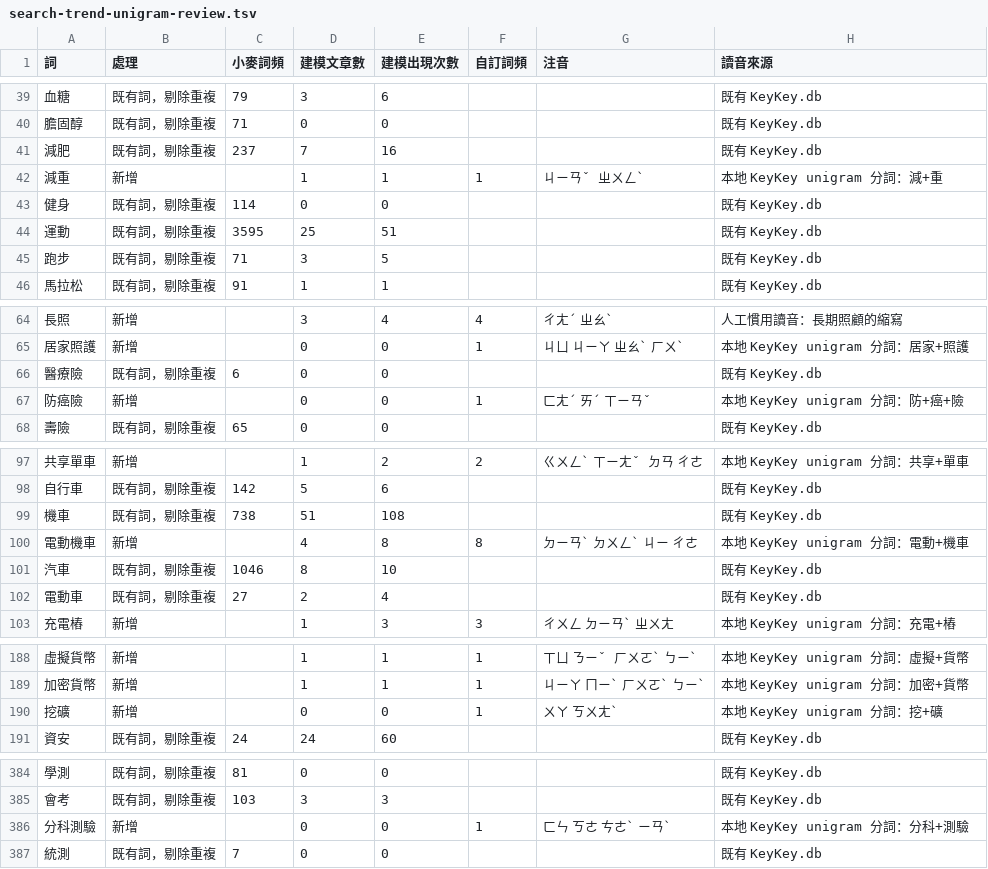
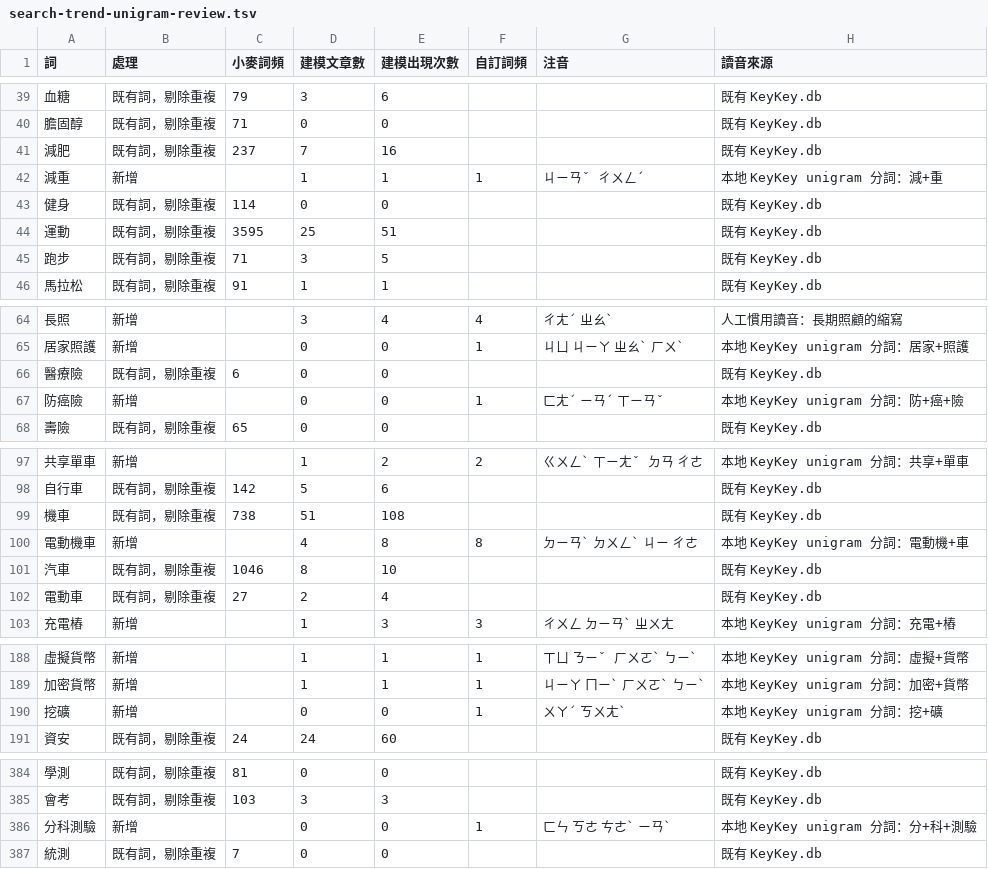
Before and after one commit to polobread/KeyKey, a TSV file: DataSource/AISyntheticBigram/search-trend-unigram-review.tsv, drawn as a sheet; only a part is shown, gaps mark what is left out; the diff covers the shown part only.

```diff
--- a/DataSource/AISyntheticBigram/search-trend-unigram-review.tsv
+++ b/DataSource/AISyntheticBigram/search-trend-unigram-review.tsv
@@ -41,3 +41,3 @@
 減肥	既有詞，剔除重複	237	7	16			既有 KeyKey.db
-減重	新增		1	1	1	ㄐㄧㄢˇ ㄓㄨㄥˋ	本地 KeyKey unigram 分詞：減+重
+減重	新增		1	1	1	ㄐㄧㄢˇ ㄔㄨㄥˊ	本地 KeyKey unigram 分詞：減+重
 健身	既有詞，剔除重複	114	0	0			既有 KeyKey.db
@@ -66,3 +66,3 @@
 醫療險	既有詞，剔除重複	6	0	0			既有 KeyKey.db
-防癌險	新增		0	0	1	ㄈㄤˊ ㄞˊ ㄒㄧㄢˇ	本地 KeyKey unigram 分詞：防+癌+險
+防癌險	新增		0	0	1	ㄈㄤˊ ㄧㄢˊ ㄒㄧㄢˇ	本地 KeyKey unigram 分詞：防+癌+險
 壽險	既有詞，剔除重複	65	0	0			既有 KeyKey.db
@@ -99,3 +99,3 @@
 機車	既有詞，剔除重複	738	51	108			既有 KeyKey.db
-電動機車	新增		4	8	8	ㄉㄧㄢˋ ㄉㄨㄥˋ ㄐㄧ ㄔㄜ	本地 KeyKey unigram 分詞：電動+機車
+電動機車	新增		4	8	8	ㄉㄧㄢˋ ㄉㄨㄥˋ ㄐㄧ ㄔㄜ	本地 KeyKey unigram 分詞：電動機+車
 汽車	既有詞，剔除重複	1046	8	10			既有 KeyKey.db
@@ -189,3 +189,3 @@
 加密貨幣	新增		1	1	1	ㄐㄧㄚ ㄇㄧˋ ㄏㄨㄛˋ ㄅㄧˋ	本地 KeyKey unigram 分詞：加密+貨幣
-挖礦	新增		0	0	1	ㄨㄚ ㄎㄨㄤˋ	本地 KeyKey unigram 分詞：挖+礦
+挖礦	新增		0	0	1	ㄨㄚˊ ㄎㄨㄤˋ	本地 KeyKey unigram 分詞：挖+礦
 資安	既有詞，剔除重複	24	24	60			既有 KeyKey.db
@@ -385,3 +385,3 @@
 會考	既有詞，剔除重複	103	3	3			既有 KeyKey.db
-分科測驗	新增		0	0	1	ㄈㄣ ㄎㄜ ㄘㄜˋ ㄧㄢˋ	本地 KeyKey unigram 分詞：分科+測驗
+分科測驗	新增		0	0	1	ㄈㄣ ㄎㄜ ㄘㄜˋ ㄧㄢˋ	本地 KeyKey unigram 分詞：分+科+測驗
 統測	既有詞，剔除重複	7	0	0			既有 KeyKey.db
```
Also changed, not shown: 1 edited cell elsewhere in this file, DataSource/AISyntheticBigram/common-phrase-unigram.tsv, DataSource/AISyntheticBigram/rebuild-review/search-trend-unigram.tsv, 30 other files.
